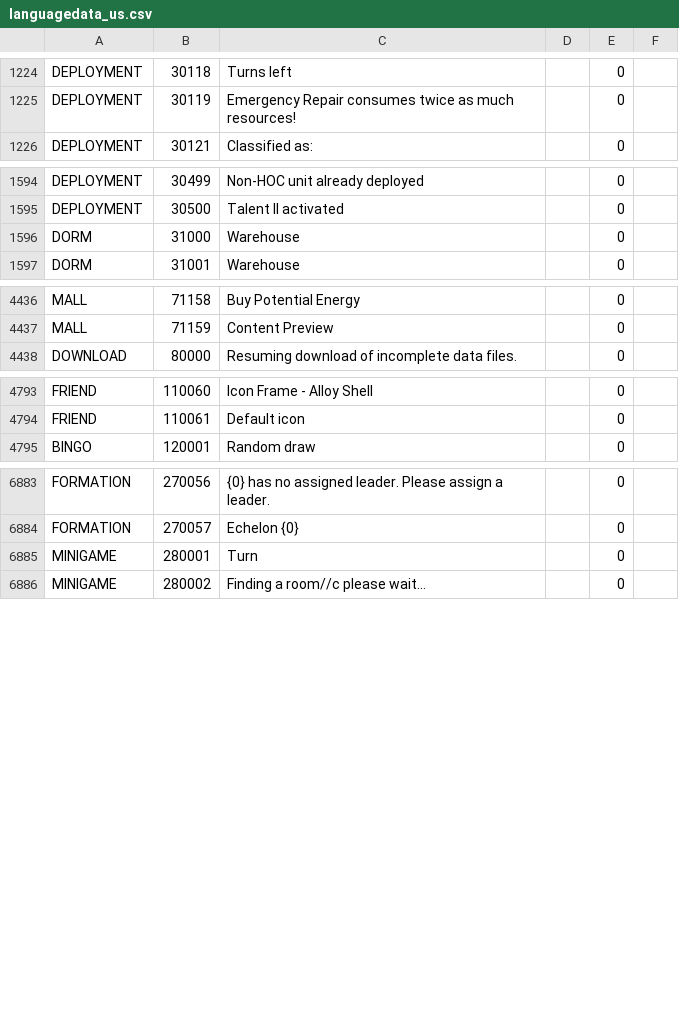
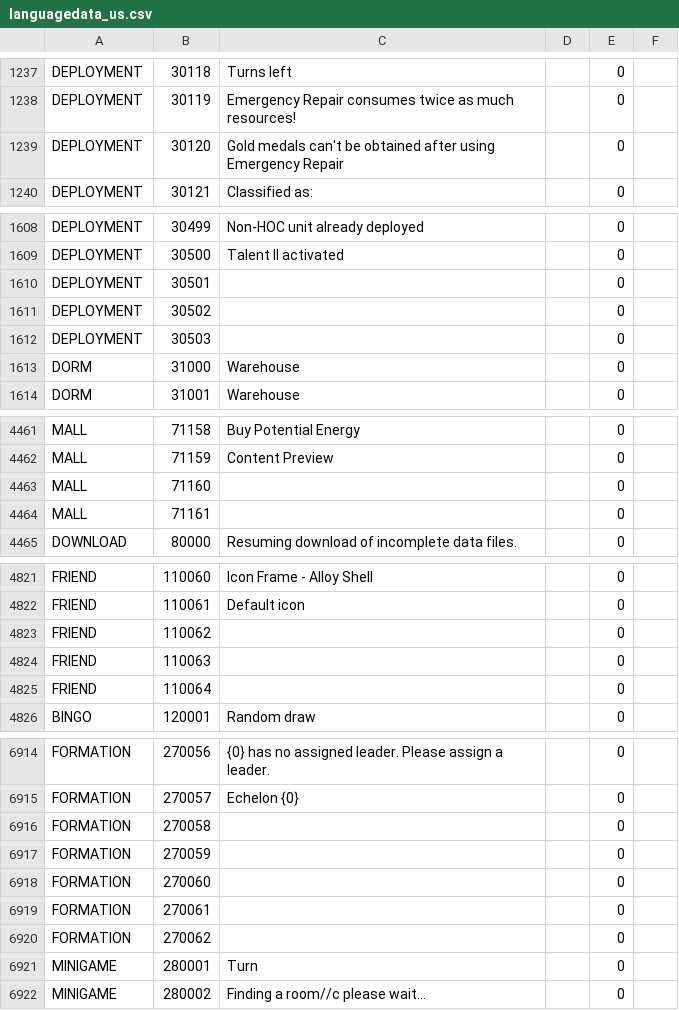
Before and after one commit to gf-data-tools/gf-data-us, a CSV file: asset/language/languagedata_us.csv, drawn as a sheet; only a part is shown, gaps mark what is left out; the diff covers the shown part only.

```diff
--- a/asset/language/languagedata_us.csv
+++ b/asset/language/languagedata_us.csv
@@ -1225,2 +1238,3 @@ DEPLOYMENT,30118,Turns left,,0
 DEPLOYMENT,30119,Emergency Repair consumes twice as much resources!,,0
+DEPLOYMENT,30120,Gold medals can't be obtained after using Emergency Repair,,0
 DEPLOYMENT,30121,Classified as:,,0
@@ -1596,2 +1610,5 @@ DEPLOYMENT,30499,Non-HOC unit already deployed,,0
 DEPLOYMENT,30500,Talent II activated,,0
+DEPLOYMENT,30501,,,0
+DEPLOYMENT,30502,,,0
+DEPLOYMENT,30503,,,0
 DORM,31000,Warehouse,,0
@@ -4438,2 +4463,4 @@ MALL,71158,Buy Potential Energy,,0
 MALL,71159,Content Preview,,0
+MALL,71160,,,0
+MALL,71161,,,0
 DOWNLOAD,80000,Resuming download of incomplete data files.,,0
@@ -4795,2 +4823,5 @@ FRIEND,110060,Icon Frame - Alloy Shell,,0
 FRIEND,110061,Default icon,,0
+FRIEND,110062,,,0
+FRIEND,110063,,,0
+FRIEND,110064,,,0
 BINGO,120001,Random draw,,0
@@ -6885,2 +6916,7 @@ FORMATION,270056,{0} has no assigned leader. Please assign a leader.,,0
 FORMATION,270057,Echelon {0},,0
+FORMATION,270058,,,0
+FORMATION,270059,,,0
+FORMATION,270060,,,0
+FORMATION,270061,,,0
+FORMATION,270062,,,0
 MINIGAME,280001,Turn,,0
```
Also changed, not shown: 22 added rows elsewhere in this file, 10 other files.
